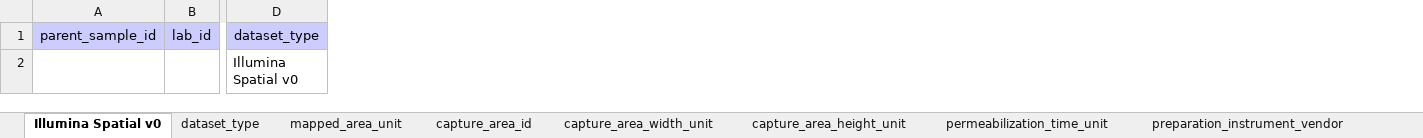
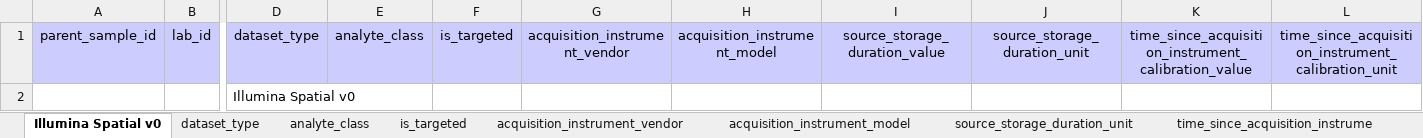
Before and after one commit to hubmapconsortium/dataset-metadata-spreadsheet, an Excel workbook: illumina-spatial-v0/latest/illumina-spatial-v0.xlsx, sheet Illumina Spatial v0, drawn as a sheet; only a part is shown, gaps mark what is left out; values as stored, in another font and other column widths than the file's, no borders; charts and pictures not drawn; the diff names each change by its address in the sheet, - before the commit and + after, or states it on an @@ line.

```diff
--- a/illumina-spatial-v0/latest/illumina-spatial-v0.xlsx (sheet Illumina Spatial v0)
+++ b/illumina-spatial-v0/latest/illumina-spatial-v0.xlsx (sheet Illumina Spatial v0)
+sheet tab: analyte_class
+sheet tab: is_targeted
+sheet tab: acquisition_instrument_vendor
+sheet tab: acquisition_instrument_model
+sheet tab: source_storage_duration_unit
+sheet tab: time_since_acquisition_instrume
+column E, row 1: analyte_class
+column F, row 1: is_targeted
+column G, row 1: acquisition_instrument_vendor
+column H, row 1: acquisition_instrument_model
+column I, row 1: source_storage_duration_value
+column J, row 1: source_storage_duration_unit
+column K, row 1: time_since_acquisition_instrument_calibration_value
+column L, row 1: time_since_acquisition_instrument_calibration_unit
```
Also changed, not shown: sheet .metadata, illumina-spatial-v0/v2.0.0/illumina-spatial-v0-v2.0.0.xlsx, 6 other files.
